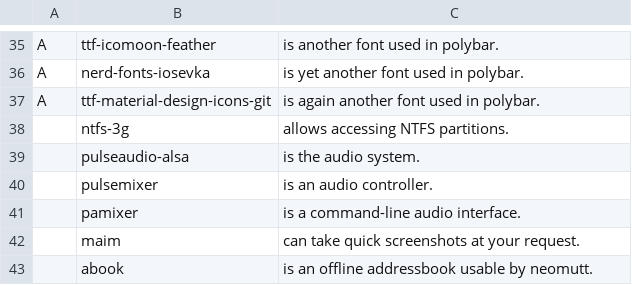
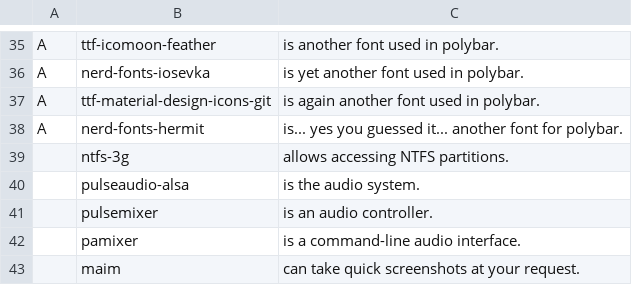
Before and after one commit to hadesagd/LARBS, a CSV file: progs.csv, drawn as a sheet; only a part is shown, gaps mark what is left out; the shorter side is filled out with more unchanged rows.

Commit message:
Added hurmit font

```diff
--- a/progs.csv
+++ b/progs.csv
@@ -37,2 +37,3 @@ A,nerd-fonts-iosevka, "is yet another font used in polybar."
 A,ttf-material-design-icons-git, "is again another font used in polybar."
+A,nerd-fonts-hermit,"is... yes you guessed it... another font for polybar."
 ,ntfs-3g,"allows accessing NTFS partitions."
```
